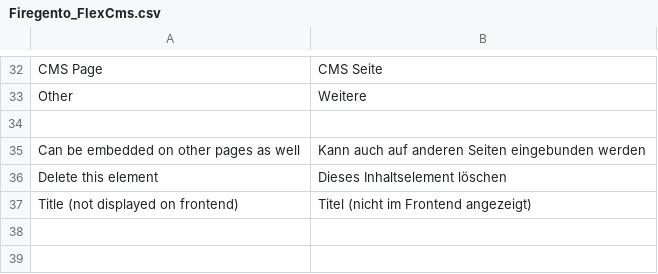
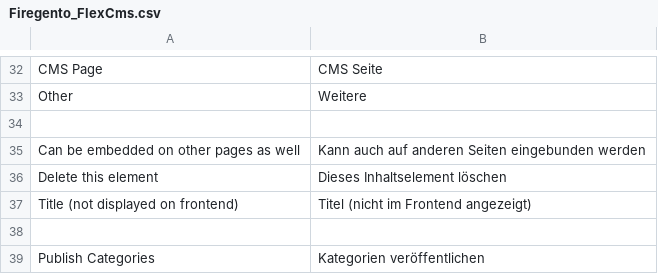
Before and after one commit to magento-hackathon/FireGento_FlexCms, a CSV file: src/app/locale/de_DE/Firegento_FlexCms.csv, drawn as a sheet; only a part is shown, gaps mark what is left out; the diff names each change by its address in the sheet, - before the commit and + after, or states it on an @@ line.

Commit message:
Add new ACL for publishing categories

```diff
--- a/src/app/locale/de_DE/Firegento_FlexCms.csv
+++ b/src/app/locale/de_DE/Firegento_FlexCms.csv
+row 38: (empty)
+row 39: Publish Categories | Kategorien veröffentlichen
```
Also changed, not shown: 1 other file.
